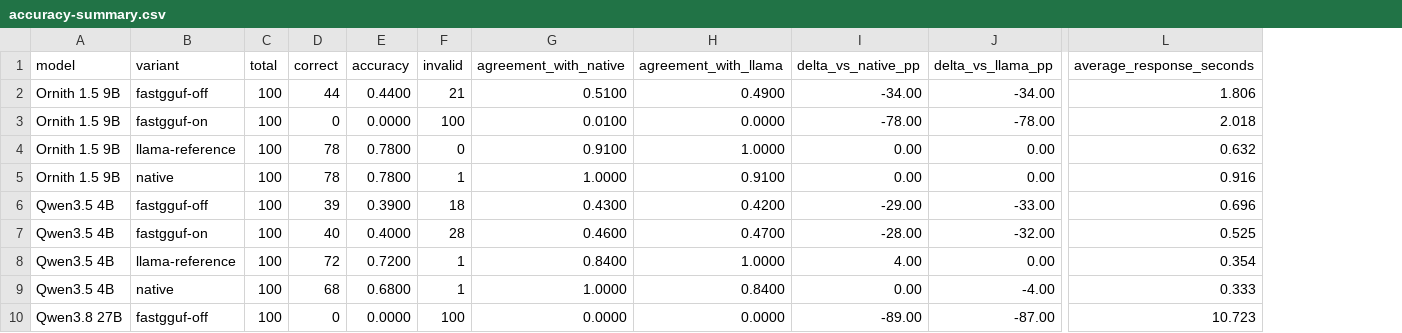
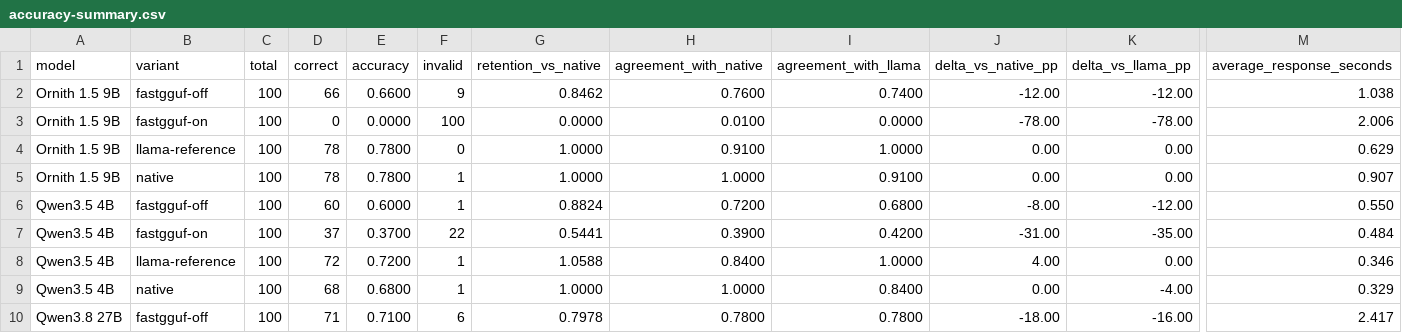
Before and after one commit to VaderChen/Tanpopo, a CSV file: reports/accuracy-summary.csv, drawn as a sheet; only a part is shown, gaps mark what is left out; removed rows and columns are numbered as before the commit, all else as after; rows hold the shown columns only; the diff covers the shown part only; the diff names each change by its address in the sheet, - before the commit and + after, or states it on an @@ line.

```diff
--- a/reports/accuracy-summary.csv
+++ b/reports/accuracy-summary.csv
+column G (retention_vs_native), rows 2-5: 0.8462 | 0.0000 | 1.0000 | 1.0000; rows 7-10: 0.5441 | 1.0588 | 1.0000 | 0.7978
-D2 (correct): 44
+D2 (correct): 66
-E2 (accuracy): 0.4400
+E2 (accuracy): 0.6600
-F2 (invalid): 21
+F2 (invalid): 9
-H2 (agreement_with_native): 0.5100
+H2 (agreement_with_native): 0.7600
-I2 (agreement_with_llama): 0.4900
+I2 (agreement_with_llama): 0.7400
-J2 (delta_vs_native_pp): -34.00
+J2 (delta_vs_native_pp): -12.00
-K2 (delta_vs_llama_pp): -34.00
+K2 (delta_vs_llama_pp): -12.00
-M2 (average_response_seconds): 1.806
+M2 (average_response_seconds): 1.038
-M3 (average_response_seconds): 2.018
+M3 (average_response_seconds): 2.006
-M4 (average_response_seconds): 0.632
+M4 (average_response_seconds): 0.629
-M5 (average_response_seconds): 0.916
+M5 (average_response_seconds): 0.907
+row 6: Qwen3.5 4B | fastgguf-off | 100 | 60 | 0.6000 | 1 | 0.8824 | 0.7200 | 0.6800 | -8.00 | -12.00 | 0.550
-B7 (variant): fastgguf-off
+B7 (variant): fastgguf-on
-D7 (correct): 39
+D7 (correct): 37
-E7 (accuracy): 0.3900
+E7 (accuracy): 0.3700
-F7 (invalid): 18
+F7 (invalid): 22
-H7 (agreement_with_native): 0.4300
+H7 (agreement_with_native): 0.3900
-J7 (delta_vs_native_pp): -29.00
+J7 (delta_vs_native_pp): -31.00
-K7 (delta_vs_llama_pp): -33.00
+K7 (delta_vs_llama_pp): -35.00
-M7 (average_response_seconds): 0.696
+M7 (average_response_seconds): 0.484
-row 7: Qwen3.5 4B | fastgguf-on | 100 | 40 | 0.4000 | 28 | 0.4600 | 0.4700 | -28.00 | -32.00 | 0.525
-M8 (average_response_seconds): 0.354
+M8 (average_response_seconds): 0.346
-M9 (average_response_seconds): 0.333
+M9 (average_response_seconds): 0.329
-D10 (correct): 0
+D10 (correct): 71
-E10 (accuracy): 0.0000
+E10 (accuracy): 0.7100
-F10 (invalid): 100
+F10 (invalid): 6
-H10 (agreement_with_native): 0.0000
+H10 (agreement_with_native): 0.7800
-I10 (agreement_with_llama): 0.0000
+I10 (agreement_with_llama): 0.7800
-J10 (delta_vs_native_pp): -89.00
+J10 (delta_vs_native_pp): -18.00
-K10 (delta_vs_llama_pp): -87.00
+K10 (delta_vs_llama_pp): -16.00
-M10 (average_response_seconds): 10.723
+M10 (average_response_seconds): 2.417
```
Also changed, not shown: 10 edited cells elsewhere in this file, reports/benchmark-results.csv, 11 other files.
